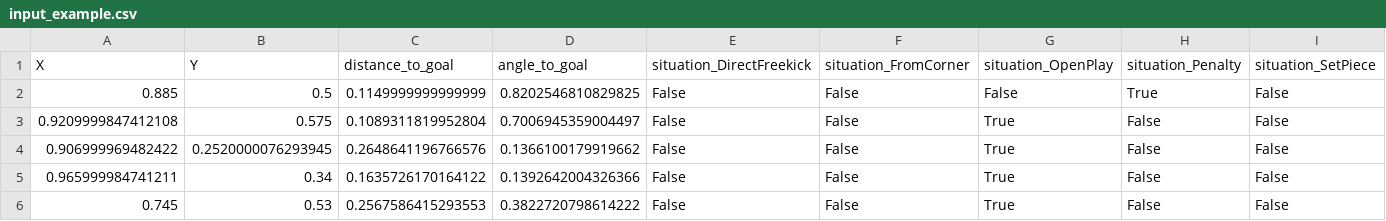
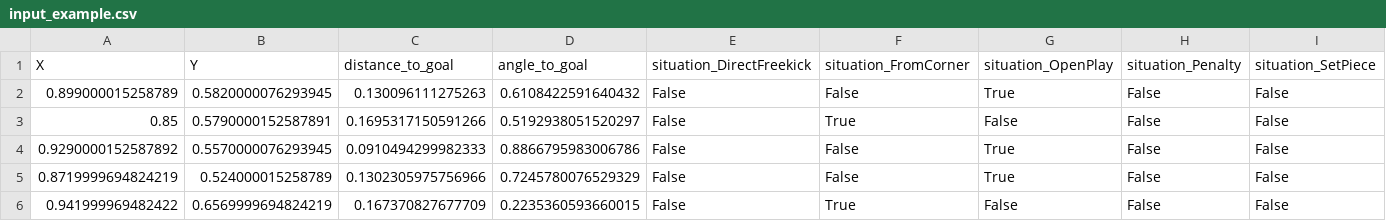
Before and after one commit to ATRedshaw/Redshaw-xG, a CSV file: backend/models/situation_model/input_example.csv, drawn as a sheet.

```diff
--- a/backend/models/situation_model/input_example.csv
+++ b/backend/models/situation_model/input_example.csv
@@ -1,6 +1,6 @@
 X,Y,distance_to_goal,angle_to_goal,situation_DirectFreekick,situation_FromCorner,situation_OpenPlay,situation_Penalty,situation_SetPiece
-0.885,0.5,0.1149999999999999,0.8202546810829825,False,False,False,True,False
-0.9209999847412108,0.575,0.1089311819952804,0.7006945359004497,False,False,True,False,False
-0.906999969482422,0.2520000076293945,0.2648641196766576,0.1366100179919662,False,False,True,False,False
-0.965999984741211,0.34,0.1635726170164122,0.1392642004326366,False,False,True,False,False
-0.745,0.53,0.2567586415293553,0.3822720798614222,False,False,True,False,False
+0.899000015258789,0.5820000076293945,0.130096111275263,0.6108422591640432,False,False,True,False,False
+0.85,0.5790000152587891,0.1695317150591266,0.5192938051520297,False,True,False,False,False
+0.9290000152587892,0.5570000076293945,0.0910494299982333,0.8866795983006786,False,False,True,False,False
+0.8719999694824219,0.524000015258789,0.1302305975756966,0.7245780076529329,False,False,True,False,False
+0.941999969482422,0.6569999694824219,0.167370827677709,0.2235360593660015,False,True,False,False,False
```
Also changed, not shown: backend/models/advanced_model/input_example.csv, backend/models/basic_model/input_example.csv, 20 other files.
